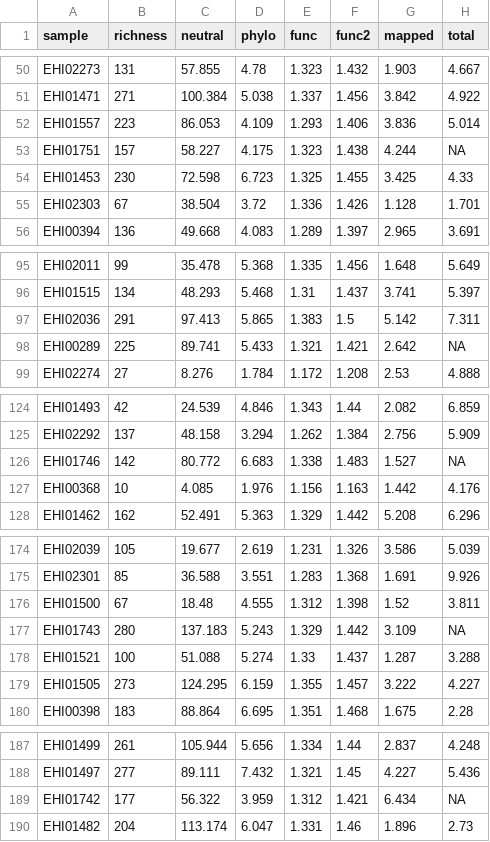
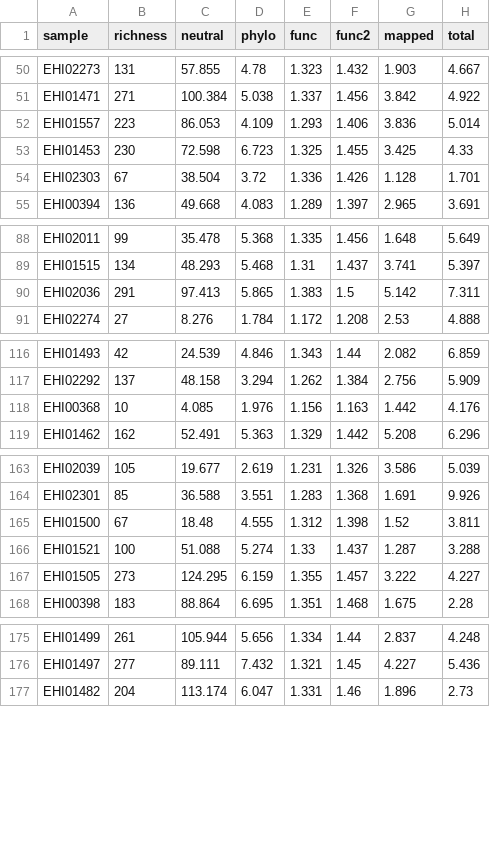
Before and after one commit to alberdilab/invasion_hologenomics, a CSV file: data/alpha_div.csv, drawn as a sheet; only a part is shown, gaps mark what is left out; the diff covers the shown part only.

```diff
--- a/data/alpha_div.csv
+++ b/data/alpha_div.csv
@@ -52,3 +52,2 @@ EHI01471;271;100.384;5.038;1.337;1.456;3.842;4.922
 EHI01557;223;86.053;4.109;1.293;1.406;3.836;5.014
-EHI01751;157;58.227;4.175;1.323;1.438;4.244;NA
 EHI01453;230;72.598;6.723;1.325;1.455;3.425;4.33
@@ -97,3 +90,2 @@ EHI01515;134;48.293;5.468;1.31;1.437;3.741;5.397
 EHI02036;291;97.413;5.865;1.383;1.5;5.142;7.311
-EHI00289;225;89.741;5.433;1.321;1.421;2.642;NA
 EHI02274;27;8.276;1.784;1.172;1.208;2.53;4.888
@@ -125,3 +117,2 @@ EHI01493;42;24.539;4.846;1.343;1.44;2.082;6.859
 EHI02292;137;48.158;3.294;1.262;1.384;2.756;5.909
-EHI01746;142;80.772;6.683;1.338;1.483;1.527;NA
 EHI00368;10;4.085;1.976;1.156;1.163;1.442;4.176
@@ -176,3 +165,2 @@ EHI02301;85;36.588;3.551;1.283;1.368;1.691;9.926
 EHI01500;67;18.48;4.555;1.312;1.398;1.52;3.811
-EHI01743;280;137.183;5.243;1.329;1.442;3.109;NA
 EHI01521;100;51.088;5.274;1.33;1.437;1.287;3.288
@@ -188,3 +176,2 @@ EHI01499;261;105.944;5.656;1.334;1.44;2.837;4.248
 EHI01497;277;89.111;7.432;1.321;1.45;4.227;5.436
-EHI01742;177;56.322;3.959;1.312;1.421;6.434;NA
 EHI01482;204;113.174;6.047;1.331;1.46;1.896;2.73
```
Also changed, not shown: 9 removed rows and 2 edited cells elsewhere in this file, 9 other files.
